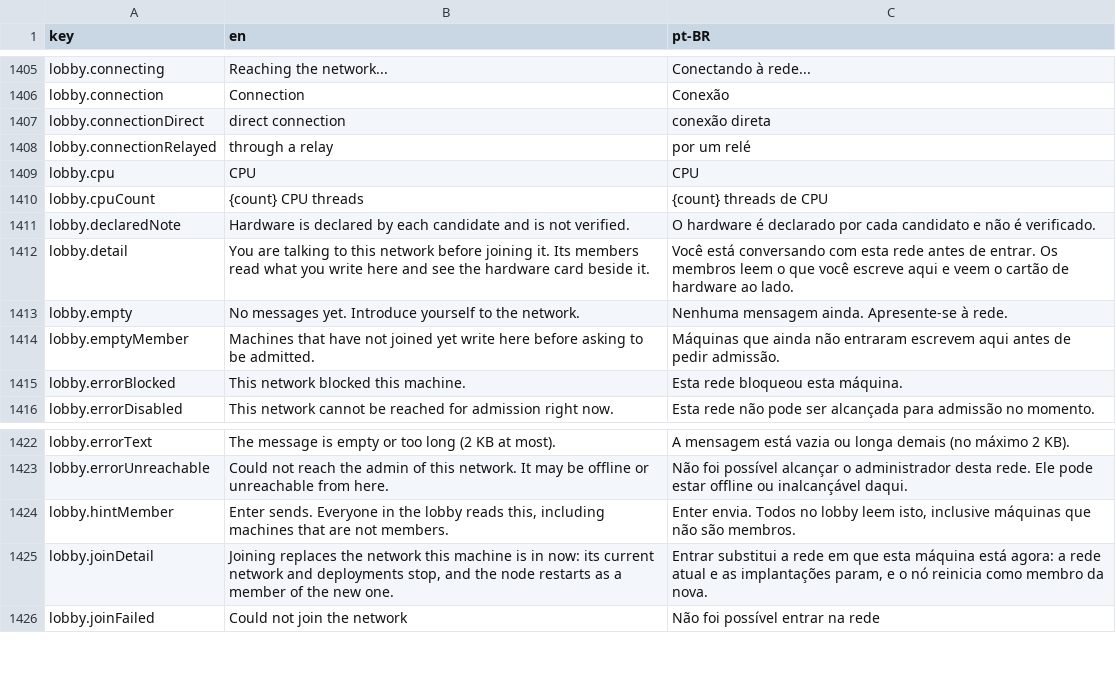
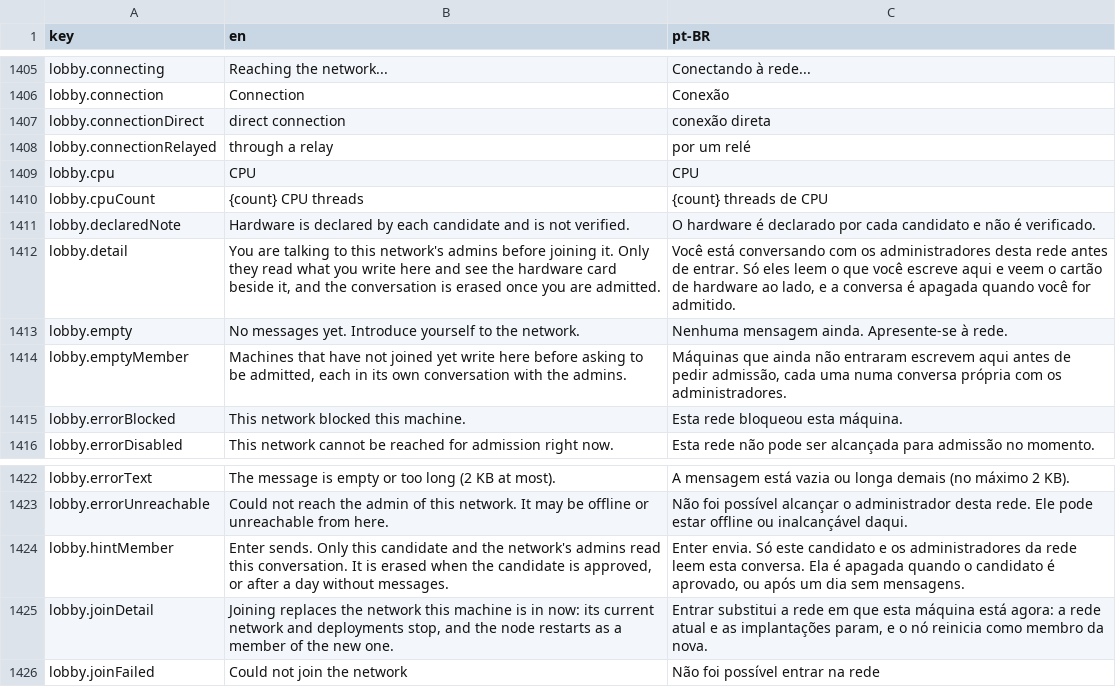
Before and after one commit to pieceofmindcloud/pom, a CSV file: apps/frontend/src/i18n/messages.csv, drawn as a sheet; only a part is shown, gaps mark what is left out.

```diff
--- a/apps/frontend/src/i18n/messages.csv
+++ b/apps/frontend/src/i18n/messages.csv
@@ -1411,5 +1411,5 @@ lobby.cpuCount,{count} CPU threads,{count} threads de CPU
 lobby.declaredNote,Hardware is declared by each candidate and is not verified.,O hardware é declarado por cada candidato e não é verificado.
-lobby.detail,You are talking to this network before joining it. Its members read what you write here and see the hardware card beside it.,Você está conversando com esta rede antes de entrar. Os membros leem o que você escreve aqui e veem o cartão de hardware ao lado.
+"lobby.detail","You are talking to this network's admins before joining it. Only they read what you write here and see the hardware card beside it, and the conversation is erased once you are admitted.","Você está conversando com os administradores desta rede antes de entrar. Só eles leem o que você escreve aqui e veem o cartão de hardware ao lado, e a conversa é apagada quando você for admitido."
 lobby.empty,No messages yet. Introduce yourself to the network.,Nenhuma mensagem ainda. Apresente-se à rede.
-lobby.emptyMember,Machines that have not joined yet write here before asking to be admitted.,Máquinas que ainda não entraram escrevem aqui antes de pedir admissão.
+"lobby.emptyMember","Machines that have not joined yet write here before asking to be admitted, each in its own conversation with the admins.","Máquinas que ainda não entraram escrevem aqui antes de pedir admissão, cada uma numa conversa própria com os administradores."
 lobby.errorBlocked,This network blocked this machine.,Esta rede bloqueou esta máquina.
@@ -1423,3 +1423,3 @@ lobby.errorText,The message is empty or too long (2 KB at most).,A mensagem est
 lobby.errorUnreachable,Could not reach the admin of this network. It may be offline or unreachable from here.,Não foi possível alcançar o administrador desta rede. Ele pode estar offline ou inalcançável daqui.
-lobby.hintMember,"Enter sends. Everyone in the lobby reads this, including machines that are not members.","Enter envia. Todos no lobby leem isto, inclusive máquinas que não são membros."
+"lobby.hintMember","Enter sends. Only this candidate and the network's admins read this conversation. It is erased when the candidate is approved, or after a day without messages.","Enter envia. Só este candidato e os administradores da rede leem esta conversa. Ela é apagada quando o candidato é aprovado, ou após um dia sem mensagens."
 lobby.joinDetail,"Joining replaces the network this machine is in now: its current network and deployments stop, and the node restarts as a member of the new one.","Entrar substitui a rede em que esta máquina está agora: a rede atual e as implantações param, e o nó reinicia como membro da nova."
```
Also changed, not shown: 14 other files.
